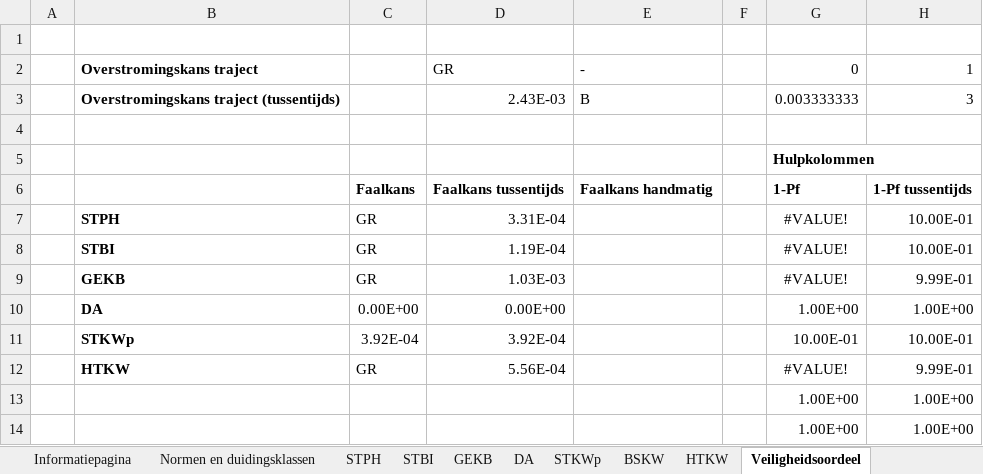
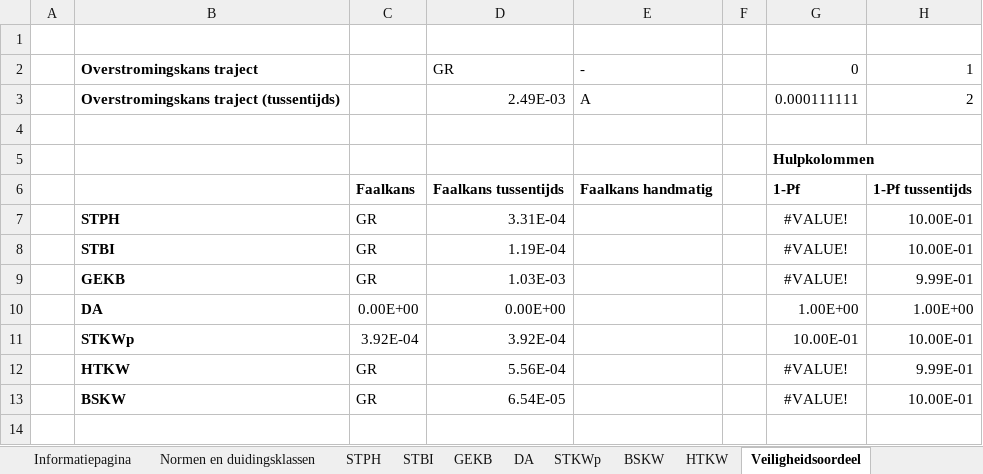
Before and after one commit to Deltares/wbi-assemblage-rekenkern, an Excel workbook: benchmarktests/testdefinitions/Benchmarktest_traject 83-1.xlsx, sheet Veiligheidsoordeel, drawn as a sheet; values as stored, in another font and other column widths than the file's, no borders; conditional formats not drawn; removed rows and columns are numbered as before the commit, all else as after; the diff names each change by its address in the sheet, - before the commit and + after, or states it on an @@ line.

```diff
--- a/benchmarktests/testdefinitions/Benchmarktest_traject 83-1.xlsx (sheet Veiligheidsoordeel)
+++ b/benchmarktests/testdefinitions/Benchmarktest_traject 83-1.xlsx (sheet Veiligheidsoordeel)
-row 3:  | Overstromingskans traject (tussentijds) |  | 2.43E-03 | B |  | 0.003333333 | 3
+row 3:  | Overstromingskans traject (tussentijds) |  | 2.49E-03 | A |  | 0.000111111 | 2
-row 13:  |  |  |  |  |  | 1.00E+00 | 1.00E+00
-row 14:  |  |  |  |  |  | 1.00E+00 | 1.00E+00
+row 13:  | BSKW | GR | 6.54E-05 |  |  | #VALUE! | 10.00E-01
```
Also changed, not shown: benchmarktests/testdefinitions/Benchmarktest_traject 12-2.xlsx, benchmarktests/testdefinitions/Benchmarktest_traject 14-2.xlsx, 8 other files.
